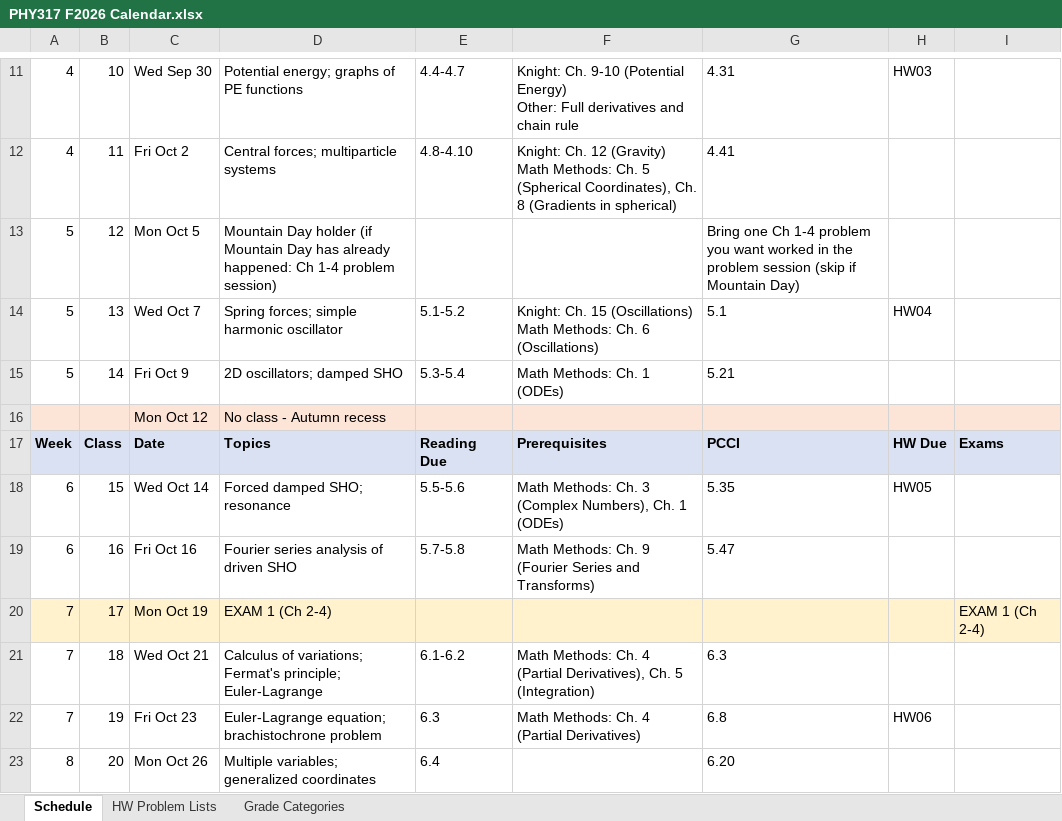
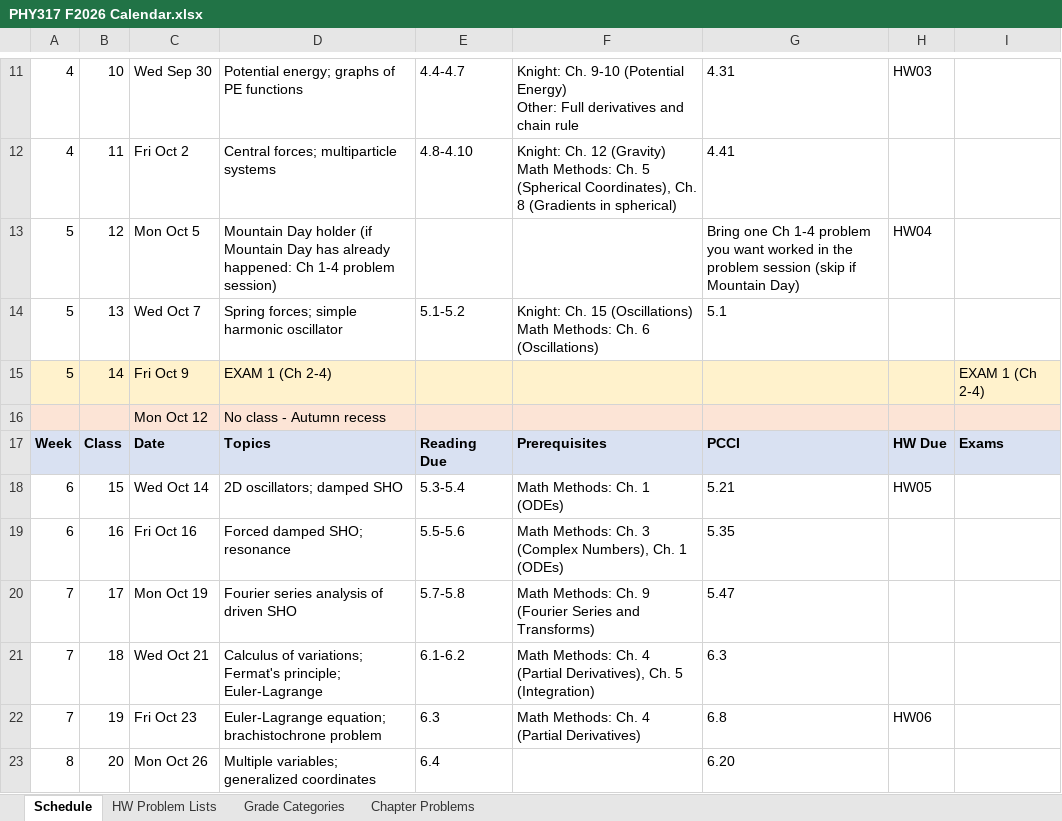
Before and after one commit to mglerner/ClassicalMechanics, an Excel workbook: SyllabusAndFirstDay/2026/PHY317 F2026 Calendar.xlsx, sheet Schedule, drawn as a sheet; only a part is shown, gaps mark what is left out; values as stored, in another font and other column widths than the file's, no borders; the diff covers the shown part only; the diff names each change by its address in the sheet, - before the commit and + after, or states it on an @@ line.

```diff
--- a/SyllabusAndFirstDay/2026/PHY317 F2026 Calendar.xlsx (sheet Schedule)
+++ b/SyllabusAndFirstDay/2026/PHY317 F2026 Calendar.xlsx (sheet Schedule)
+sheet tab: Chapter Problems
-H13: (empty)
+H13: HW04
-H14: HW04
+H14: (empty)
-A15:I15 fill: none
+A15:I15 fill: #FFF2CC
-D15: 2D oscillators; damped SHO
+D15: EXAM 1 (Ch 2-4)
-E15: 5.3-5.4
+E15: (empty)
-F15: Math Methods: Ch. 1 (ODEs)
+F15: (empty)
-G15: 5.21
+G15: (empty)
-I15: (empty)
+I15: EXAM 1 (Ch 2-4)
-D18: Forced damped SHO; resonance
+D18: 2D oscillators; damped SHO
-E18: 5.5-5.6
+E18: 5.3-5.4
-F18: Math Methods: Ch. 3 (Complex Numbers), Ch. 1 (ODEs)
+F18: Math Methods: Ch. 1 (ODEs)
-G18: 5.35
+G18: 5.21
-D19: Fourier series analysis of driven SHO
+D19: Forced damped SHO; resonance
-E19: 5.7-5.8
+E19: 5.5-5.6
-F19: …Methods: Ch. 9 (Fourier Series and Transforms)
+F19: …Methods: Ch. 3 (Complex Numbers), Ch. 1 (ODEs)
-G19: 5.47
+G19: 5.35
-A20:I20 fill: #FFF2CC
+A20:I20 fill: none
-D20: EXAM 1 (Ch 2-4)
+D20: Fourier series analysis of driven SHO
-E20: (empty)
+E20: 5.7-5.8
-F20: (empty)
+F20: Math Methods: Ch. 9 (Fourier Series and Transforms)
-G20: (empty)
+G20: 5.47
-I20: EXAM 1 (Ch 2-4)
+I20: (empty)
```
Also changed, not shown: 14 edited cells and cell formats elsewhere in this sheet, sheet HW Problem Lists, sheet Grade Categories, 7 other files.
